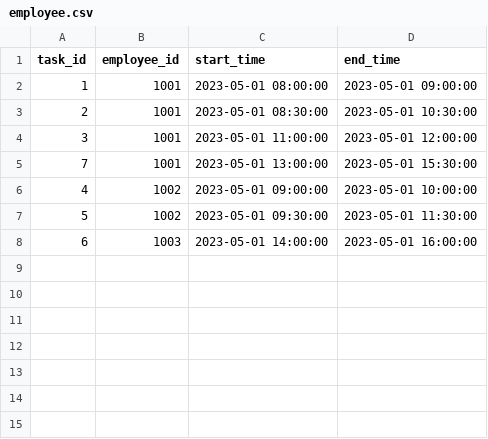
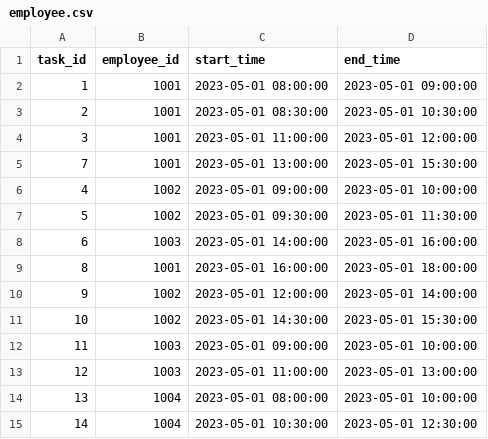
Before and after one commit to Toochi123/student-database, a CSV file: employee.csv, drawn as a sheet; the diff names each change by its address in the sheet, - before the commit and + after, or states it on an @@ line.

Commit message:
Update employee.csv

```diff
--- a/employee.csv
+++ b/employee.csv
+row 9: 8 | 1001 | 2023-05-01 16:00:00 | 2023-05-01 18:00:00
+row 10: 9 | 1002 | 2023-05-01 12:00:00 | 2023-05-01 14:00:00
+row 11: 10 | 1002 | 2023-05-01 14:30:00 | 2023-05-01 15:30:00
+row 12: 11 | 1003 | 2023-05-01 09:00:00 | 2023-05-01 10:00:00
+row 13: 12 | 1003 | 2023-05-01 11:00:00 | 2023-05-01 13:00:00
+row 14: 13 | 1004 | 2023-05-01 08:00:00 | 2023-05-01 10:00:00
+row 15: 14 | 1004 | 2023-05-01 10:30:00 | 2023-05-01 12:30:00
```
